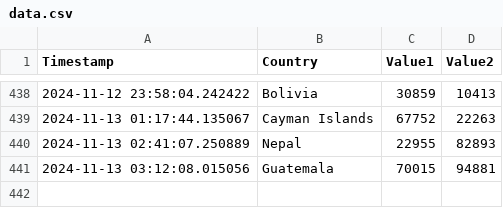
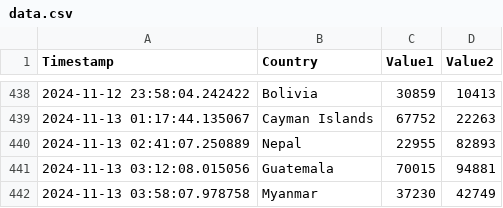
Before and after one commit to Swadeep888/DayTracking, a CSV file: data.csv, drawn as a sheet; only a part is shown, gaps mark what is left out.

Commit message:
Update CSV file with new data

```diff
--- a/data.csv
+++ b/data.csv
@@ -441 +441,2 @@ Timestamp,Country,Value1,Value2
 2024-11-13 03:12:08.015056,Guatemala,70015,94881
+2024-11-13 03:58:07.978758,Myanmar,37230,42749
```
